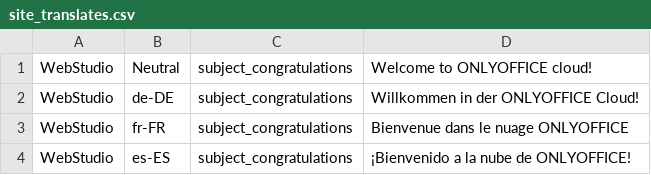
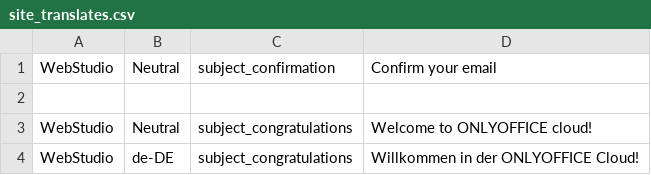
Before and after one commit to ONLYOFFICE-QA/testing-site-onlyoffice, a CSV file: lib/testing_site_onlyoffice/data/site_translates.csv, drawn as a sheet; only a part is shown; the shorter side is filled out with more unchanged rows.

Commit message:
Add confirmation letter

```diff
--- a/lib/testing_site_onlyoffice/data/site_translates.csv
+++ b/lib/testing_site_onlyoffice/data/site_translates.csv
@@ -1 +1,3 @@
+WebStudio,Neutral,subject_confirmation,Confirm your email
+
 WebStudio,Neutral,subject_congratulations,Welcome to ONLYOFFICE cloud!
```
Also changed, not shown: 3 other files.
